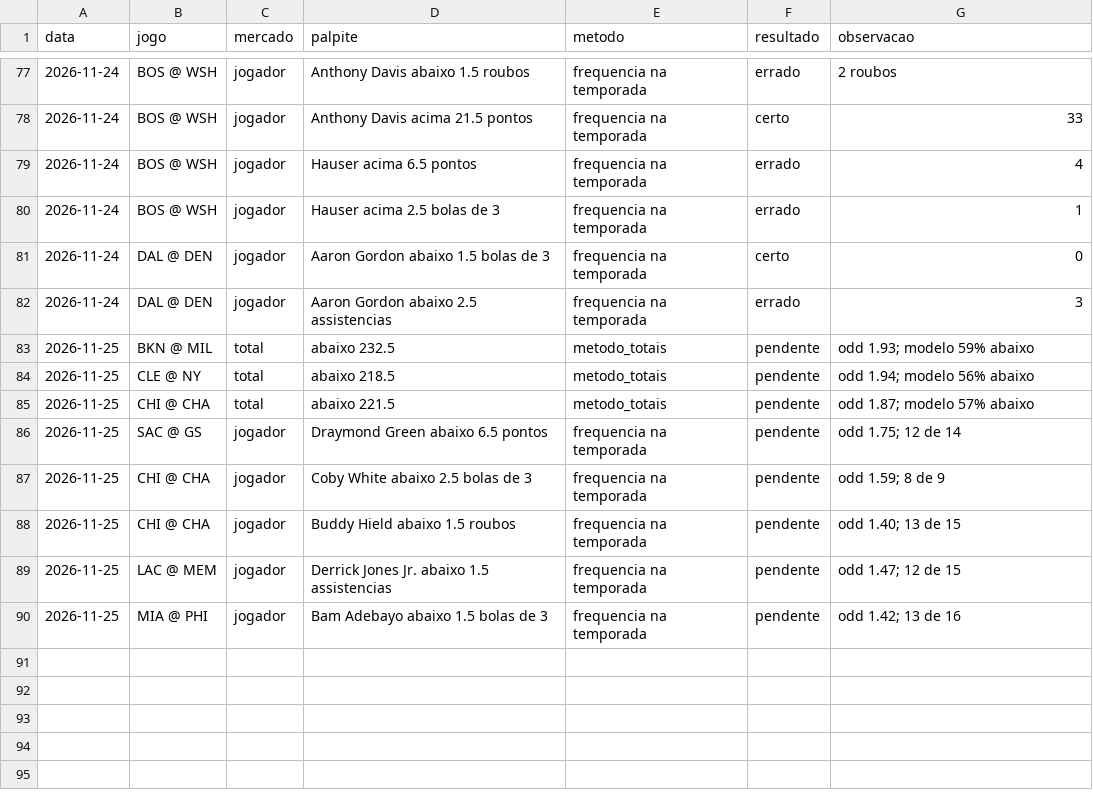
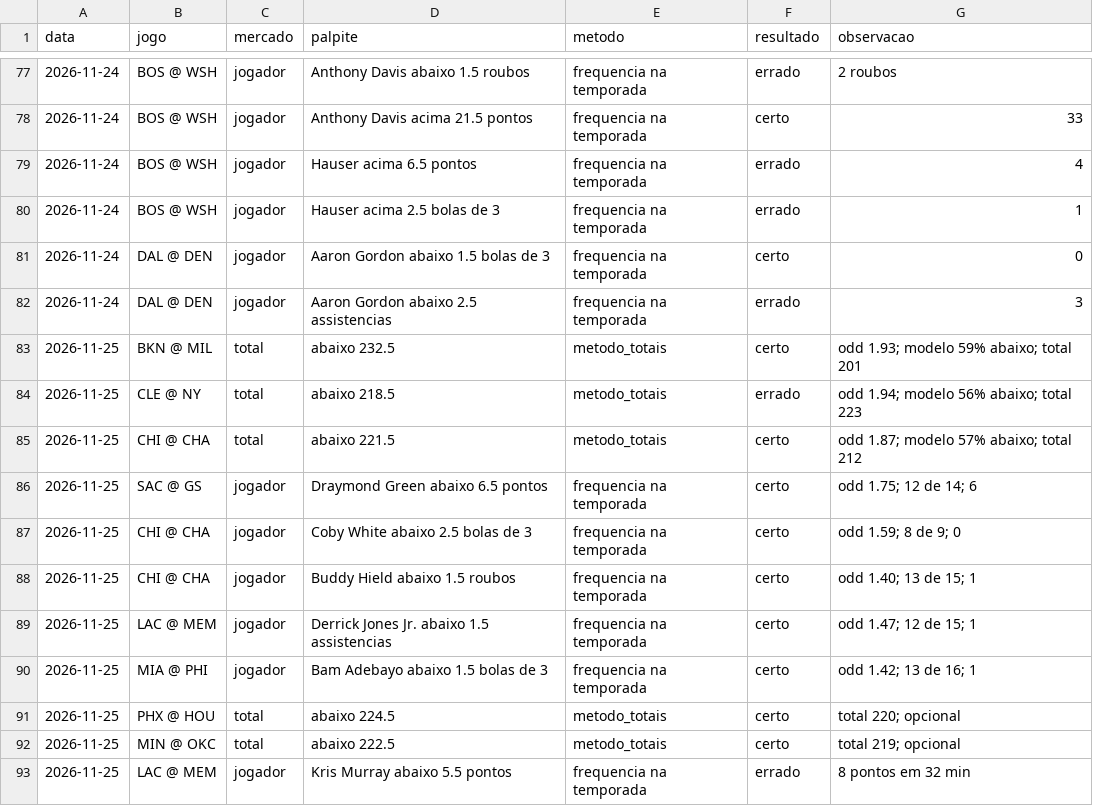
Before and after one commit to lucasc03000-a11/Agent-Reach, a CSV file: nba_painel/registro_palpites.csv, drawn as a sheet; only a part is shown, gaps mark what is left out.

```diff
--- a/nba_painel/registro_palpites.csv
+++ b/nba_painel/registro_palpites.csv
@@ -82,9 +82,12 @@ data,jogo,mercado,palpite,metodo,resultado,observacao
 2026-11-24,DAL @ DEN,jogador,Aaron Gordon abaixo 2.5 assistencias,frequencia na temporada,errado,3
-2026-11-25,BKN @ MIL,total,abaixo 232.5,metodo_totais,pendente,odd 1.93; modelo 59% abaixo
-2026-11-25,CLE @ NY,total,abaixo 218.5,metodo_totais,pendente,odd 1.94; modelo 56% abaixo
-2026-11-25,CHI @ CHA,total,abaixo 221.5,metodo_totais,pendente,odd 1.87; modelo 57% abaixo
-2026-11-25,SAC @ GS,jogador,Draymond Green abaixo 6.5 pontos,frequencia na temporada,pendente,odd 1.75; 12 de 14
-2026-11-25,CHI @ CHA,jogador,Coby White abaixo 2.5 bolas de 3,frequencia na temporada,pendente,odd 1.59; 8 de 9
-2026-11-25,CHI @ CHA,jogador,Buddy Hield abaixo 1.5 roubos,frequencia na temporada,pendente,odd 1.40; 13 de 15
-2026-11-25,LAC @ MEM,jogador,Derrick Jones Jr. abaixo 1.5 assistencias,frequencia na temporada,pendente,odd 1.47; 12 de 15
-2026-11-25,MIA @ PHI,jogador,Bam Adebayo abaixo 1.5 bolas de 3,frequencia na temporada,pendente,odd 1.42; 13 de 16
+2026-11-25,BKN @ MIL,total,abaixo 232.5,metodo_totais,certo,odd 1.93; modelo 59% abaixo; total 201
+2026-11-25,CLE @ NY,total,abaixo 218.5,metodo_totais,errado,odd 1.94; modelo 56% abaixo; total 223
+2026-11-25,CHI @ CHA,total,abaixo 221.5,metodo_totais,certo,odd 1.87; modelo 57% abaixo; total 212
+2026-11-25,SAC @ GS,jogador,Draymond Green abaixo 6.5 pontos,frequencia na temporada,certo,odd 1.75; 12 de 14; 6
+2026-11-25,CHI @ CHA,jogador,Coby White abaixo 2.5 bolas de 3,frequencia na temporada,certo,odd 1.59; 8 de 9; 0
+2026-11-25,CHI @ CHA,jogador,Buddy Hield abaixo 1.5 roubos,frequencia na temporada,certo,odd 1.40; 13 de 15; 1
+2026-11-25,LAC @ MEM,jogador,Derrick Jones Jr. abaixo 1.5 assistencias,frequencia na temporada,certo,odd 1.47; 12 de 15; 1
+2026-11-25,MIA @ PHI,jogador,Bam Adebayo abaixo 1.5 bolas de 3,frequencia na temporada,certo,odd 1.42; 13 de 16; 1
+2026-11-25,PHX @ HOU,total,abaixo 224.5,metodo_totais,certo,total 220; opcional
+2026-11-25,MIN @ OKC,total,abaixo 222.5,metodo_totais,certo,total 219; opcional
+2026-11-25,LAC @ MEM,jogador,Kris Murray abaixo 5.5 pontos,frequencia na temporada,errado,8 pontos em 32 min
```
